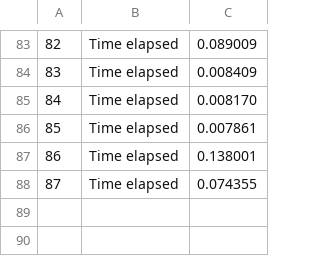
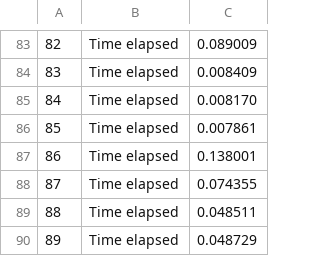
Before and after one commit to andy295/HPC4DS-Project, a CSV file: parallel_implementation/output/data.csv, drawn as a sheet; only a part is shown, gaps mark what is left out.

```diff
--- a/parallel_implementation/output/data.csv
+++ b/parallel_implementation/output/data.csv
@@ -88 +88,3 @@
 87,Time elapsed,0.074355
+88,Time elapsed,0.048511
+89,Time elapsed,0.048729
```
Also changed, not shown: 5 other files.
